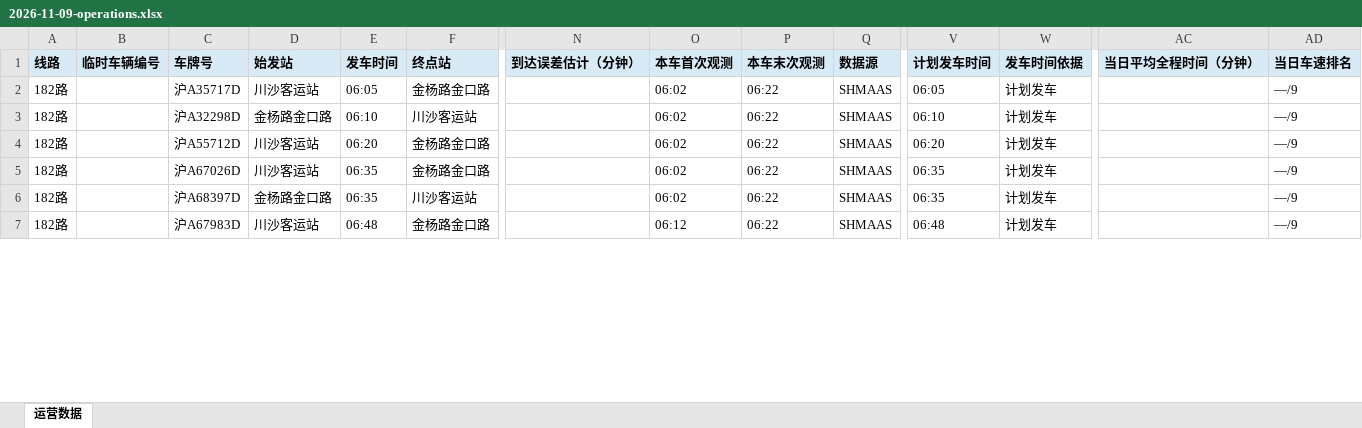
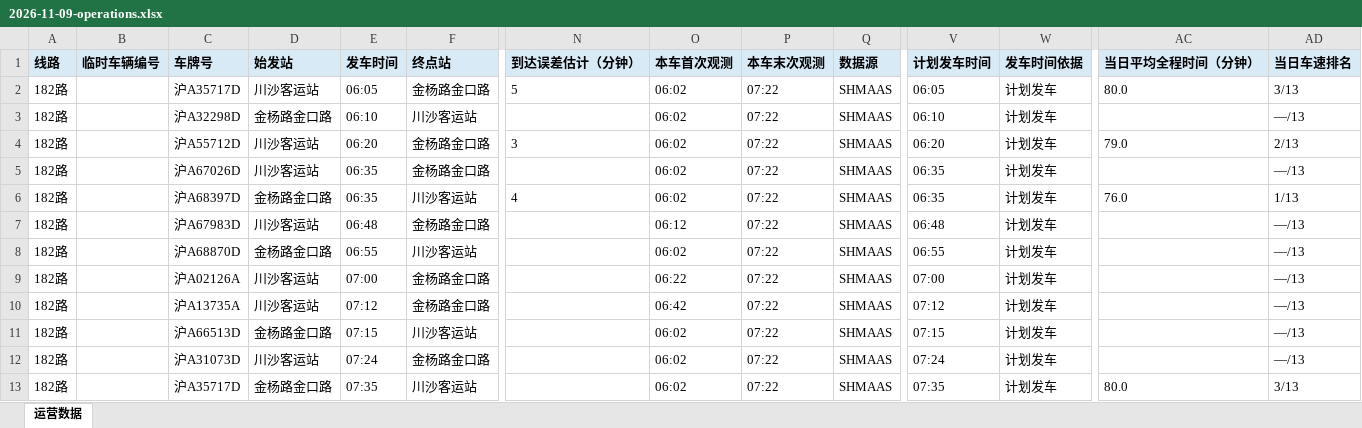
Before and after one commit to lilyQ-stack/shanghai-bus-operations, an Excel workbook: data/export/2026-11-09-operations.xlsx, sheet 运营数据, drawn as a sheet; only a part is shown, gaps mark what is left out; values as stored, in another font and other column widths than the file's, no borders; addresses are those after the commit; rows hold the shown columns only; the diff covers the shown part only; the diff names each change by its address in the sheet, - before the commit and + after, or states it on an @@ line.

```diff
--- a/data/export/2026-11-09-operations.xlsx (sheet 运营数据)
+++ b/data/export/2026-11-09-operations.xlsx (sheet 运营数据)
+row 2: 182路 |  | 沪A35717D | 川沙客运站 | 06:05 | 金杨路金口路 | 5 | 06:02 | 07:22 | SHMAAS | 06:05 | 计划发车 | 80.0 | 3/13
+row 3: 182路 |  | 沪A32298D | 金杨路金口路 | 06:10 | 川沙客运站 |  | 06:02 | 07:22 | SHMAAS | 06:10 | 计划发车 |  | —/13
+row 4: 182路 |  | 沪A55712D | 川沙客运站 | 06:20 | 金杨路金口路 | 3 | 06:02 | 07:22 | SHMAAS | 06:20 | 计划发车 | 79.0 | 2/13
+row 5: 182路 |  | 沪A67026D | 川沙客运站 | 06:35 | 金杨路金口路 |  | 06:02 | 07:22 | SHMAAS | 06:35 | 计划发车 |  | —/13
+row 6: 182路 |  | 沪A68397D | 金杨路金口路 | 06:35 | 川沙客运站 | 4 | 06:02 | 07:22 | SHMAAS | 06:35 | 计划发车 | 76.0 | 1/13
-C7 (车牌号): 沪A35717D
+C7 (车牌号): 沪A67983D
-E7 (发车时间): 06:05
+E7 (发车时间): 06:48
-O7 (本车首次观测): 06:02
+O7 (本车首次观测): 06:12
-P7:P12 (本车末次观测): 06:22
+P7:P12 (本车末次观测): 07:22
-V7 (计划发车时间): 06:05
+V7 (计划发车时间): 06:48
-AD7:AD12 (当日车速排名): —/9
+AD7:AD12 (当日车速排名): —/13
-C8 (车牌号): 沪A32298D
+C8 (车牌号): 沪A68870D
-E8 (发车时间): 06:10
+E8 (发车时间): 06:55
-V8 (计划发车时间): 06:10
+V8 (计划发车时间): 06:55
-C9 (车牌号): 沪A55712D
+C9 (车牌号): 沪A02126A
-E9 (发车时间): 06:20
+E9 (发车时间): 07:00
-O9 (本车首次观测): 06:02
+O9 (本车首次观测): 06:22
-V9 (计划发车时间): 06:20
+V9 (计划发车时间): 07:00
-C10 (车牌号): 沪A67026D
+C10 (车牌号): 沪A13735A
-E10 (发车时间): 06:35
+E10 (发车时间): 07:12
-O10 (本车首次观测): 06:02
+O10 (本车首次观测): 06:42
-V10 (计划发车时间): 06:35
+V10 (计划发车时间): 07:12
-C11 (车牌号): 沪A68397D
+C11 (车牌号): 沪A66513D
-E11 (发车时间): 06:35
+E11 (发车时间): 07:15
-V11 (计划发车时间): 06:35
+V11 (计划发车时间): 07:15
-C12 (车牌号): 沪A67983D
+C12 (车牌号): 沪A31073D
-E12 (发车时间): 06:48
+E12 (发车时间): 07:24
-O12 (本车首次观测): 06:12
+O12 (本车首次观测): 06:02
-V12 (计划发车时间): 06:48
+V12 (计划发车时间): 07:24
+row 13: 182路 |  | 沪A35717D | 金杨路金口路 | 07:35 | 川沙客运站 |  | 06:02 | 07:22 | SHMAAS | 07:35 | 计划发车 | 80.0 | 3/13
```
Also changed, not shown: 25 added rows and 45 edited cells elsewhere in this sheet, data/export/2026-11-09-182路.xlsx, data/export/2026-11-09-浦东35路.xlsx, 7 other files.
